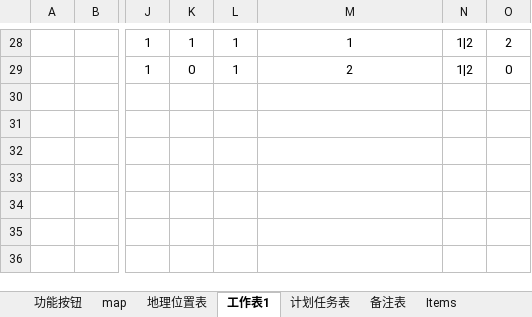
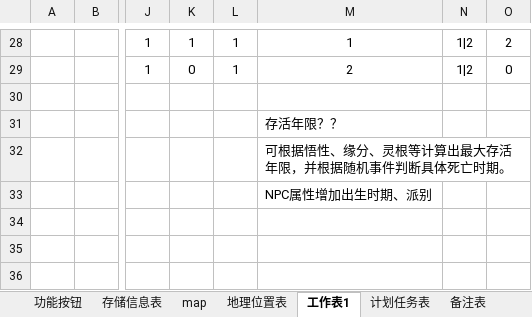
Before and after one commit to lengye49/newworld, an Excel workbook: Design/new world.xlsx, sheet 工作表1, drawn as a sheet; only a part is shown, gaps mark what is left out; values as stored, in another font and other column widths than the file's, no borders; the diff names each change by its address in the sheet, - before the commit and + after, or states it on an @@ line.

```diff
--- a/Design/new world.xlsx (sheet 工作表1)
+++ b/Design/new world.xlsx (sheet 工作表1)
+sheet tab: 存储信息表
-M31: (empty)
+M31: 存活年限？？
-M32: (empty)
+M32: 可根据悟性、缘分、灵根等计算出最大存活年限，并根据随机事件判断具体死亡时期。
-M33: (empty)
+M33: NPC属性增加出生时期、派别
```
Also changed, not shown: 1 other file.
